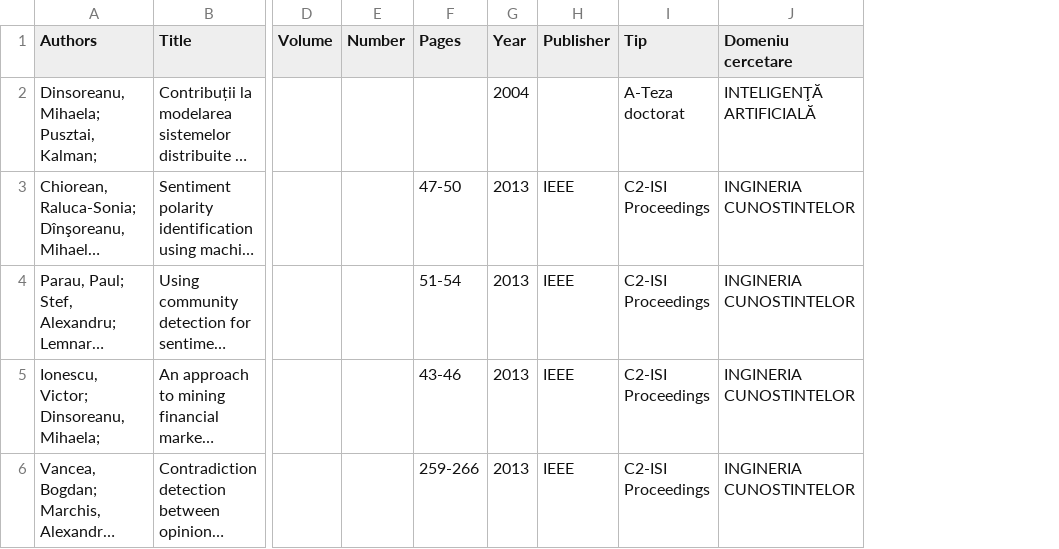
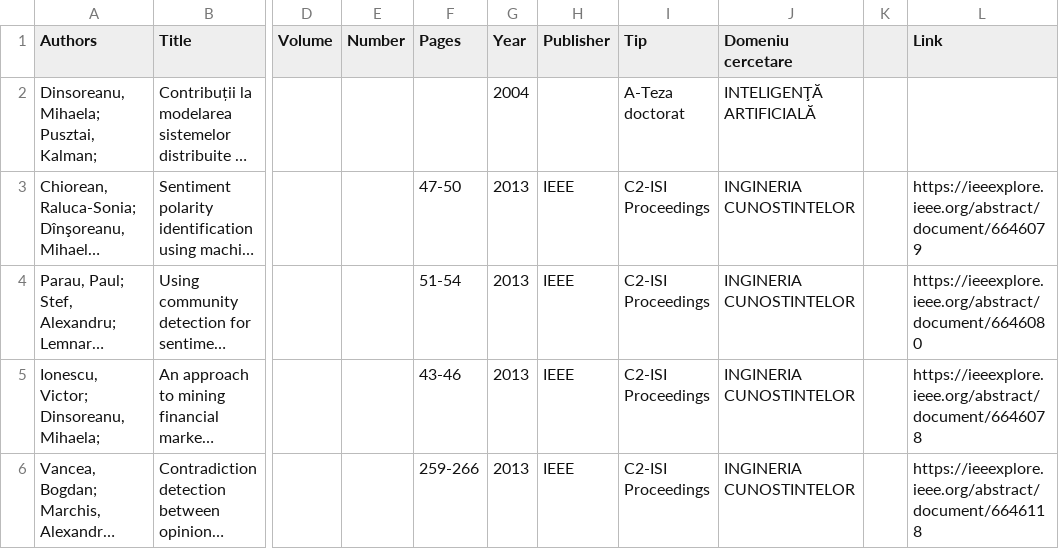
Before and after one commit to ArdeleanRichard/keg-utcn-website, a CSV file: publications_generator/Prof.dr.ing. Mihaela Dinsoreanu.csv, drawn as a sheet; only a part is shown, gaps mark what is left out; long unchanged cells end in …; the diff covers the shown part only; the diff names each change by its address in the sheet, - before the commit and + after, or states it on an @@ line.

```diff
--- a/publications_generator/Prof.dr.ing. Mihaela Dinsoreanu.csv
+++ b/publications_generator/Prof.dr.ing. Mihaela Dinsoreanu.csv
+column K, empty
+column L (Link), rows 3-6: https://ieeexplore.ieee.org/abstract/document/6646079 | https://ieeexplore.ieee.org/abstract/document/6646080 | https://ieeexplore.ieee.org/abstract/document/6646078 | https://ieeexplore.ieee.org/abstract/document/6646118
```
Also changed, not shown: 2 removed rows and 1 edited cell elsewhere in this file, publications_generator/As. Drd. Ing. Raluca-Laura Portase.csv, publications_generator/As. drd. ing. Eugen-Richard Ardelean.csv, 19 other files.
